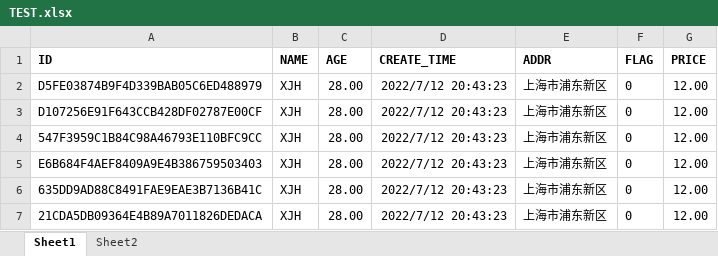
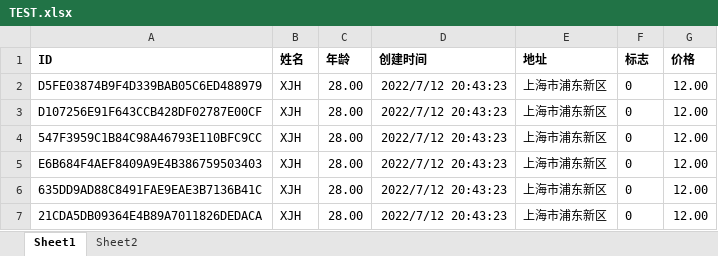
Before and after one commit to ColorXJH/Redefined-SpringBoot, an Excel workbook: 16-springboot-easyexcel/src/main/resources/TEST.xlsx, sheet Sheet1, drawn as a sheet; only a part is shown; values as stored, in another font and other column widths than the file's, no borders; the diff names each change by its address in the sheet, - before the commit and + after, or states it on an @@ line.

Commit message:
redefined-springboot-82 redis 集成缓存

```diff
--- a/16-springboot-easyexcel/src/main/resources/TEST.xlsx (sheet Sheet1)
+++ b/16-springboot-easyexcel/src/main/resources/TEST.xlsx (sheet Sheet1)
-B1: NAME
+B1: 姓名
-C1: AGE
+C1: 年龄
-D1: CREATE_TIME
+D1: 创建时间
-E1: ADDR
+E1: 地址
-F1: FLAG
+F1: 标志
-G1: PRICE
+G1: 价格
```
Also changed, not shown: 16-springboot-easyexcel/src/main/resources/TEST2.xlsx, 6 other files.
